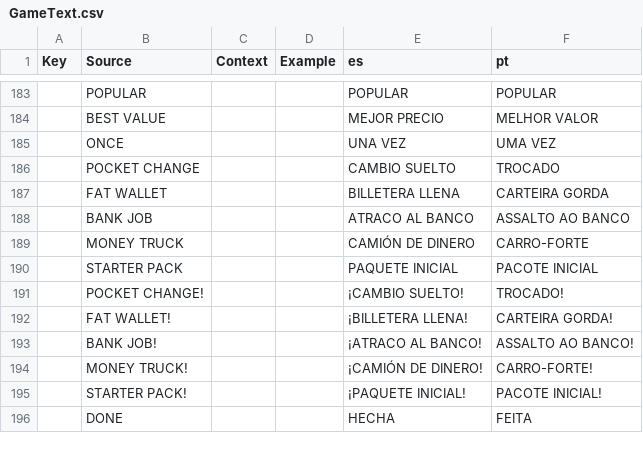
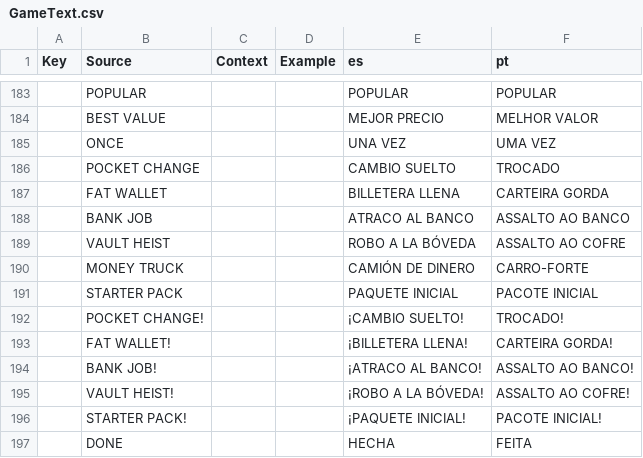
Before and after one commit to jonkermoo/run-over-your-friends, a CSV file: src/localization/GameText.csv, drawn as a sheet; only a part is shown, gaps mark what is left out; removed rows and columns are numbered as before the commit, all else as after; the diff names each change by its address in the sheet, - before the commit and + after, or states it on an @@ line.

Commit message:
Rename the 299 R$ cash pack from Money Truck to Vault Heist, since the new Money Truck event shares the name (product key and id unchanged); es/pt store and purchase strings added

```diff
--- a/src/localization/GameText.csv
+++ b/src/localization/GameText.csv
+row 189:  | VAULT HEIST |  |  | ROBO A LA BÓVEDA | ASSALTO AO COFRE
-row 194:  | MONEY TRUCK! |  |  | ¡CAMIÓN DE DINERO! | CARRO-FORTE!
+row 195:  | VAULT HEIST! |  |  | ¡ROBO A LA BÓVEDA! | ASSALTO AO COFRE!
```
Also changed, not shown: 2 other files.
